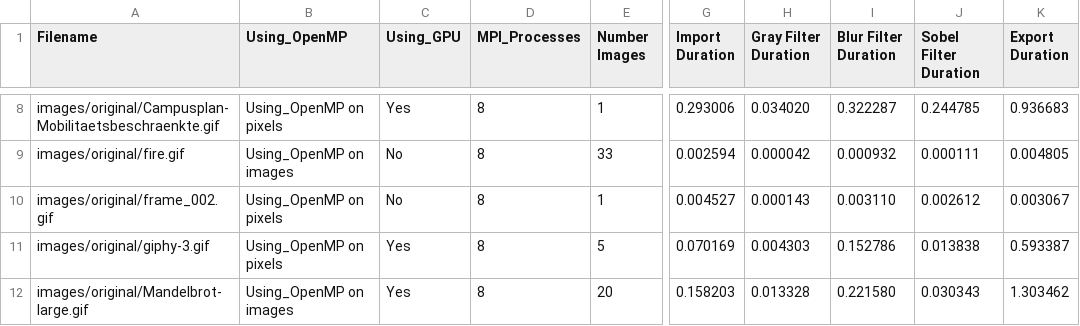
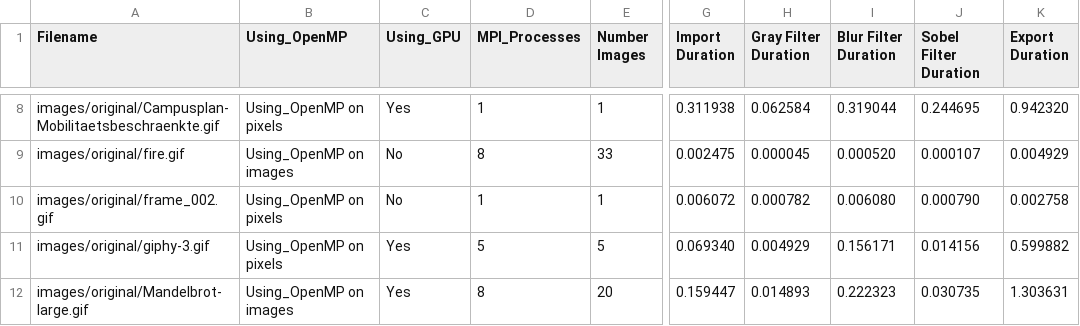
Before and after one commit to JohnnyVenturas/ParallelComputing, a CSV file: durations_para.csv, drawn as a sheet; only a part is shown, gaps mark what is left out; the diff covers the shown part only; the diff names each change by its address in the sheet, - before the commit and + after, or states it on an @@ line.

```diff
--- a/durations_para.csv
+++ b/durations_para.csv
-D8 (MPI_Processes): 8
+D8 (MPI_Processes): 1
-G8 (Import Duration): 0.293006
+G8 (Import Duration): 0.311938
-H8 (Gray Filter Duration): 0.034020
+H8 (Gray Filter Duration): 0.062584
-I8 (Blur Filter Duration): 0.322287
+I8 (Blur Filter Duration): 0.319044
-J8 (Sobel Filter Duration): 0.244785
+J8 (Sobel Filter Duration): 0.244695
-K8 (Export Duration): 0.936683
+K8 (Export Duration): 0.942320
-G9 (Import Duration): 0.002594
+G9 (Import Duration): 0.002475
-H9 (Gray Filter Duration): 0.000042
+H9 (Gray Filter Duration): 0.000045
-I9 (Blur Filter Duration): 0.000932
+I9 (Blur Filter Duration): 0.000520
-J9 (Sobel Filter Duration): 0.000111
+J9 (Sobel Filter Duration): 0.000107
-K9 (Export Duration): 0.004805
+K9 (Export Duration): 0.004929
-D10 (MPI_Processes): 8
+D10 (MPI_Processes): 1
-G10 (Import Duration): 0.004527
+G10 (Import Duration): 0.006072
-H10 (Gray Filter Duration): 0.000143
+H10 (Gray Filter Duration): 0.000782
-I10 (Blur Filter Duration): 0.003110
+I10 (Blur Filter Duration): 0.006080
-J10 (Sobel Filter Duration): 0.002612
+J10 (Sobel Filter Duration): 0.000790
-K10 (Export Duration): 0.003067
+K10 (Export Duration): 0.002758
-D11 (MPI_Processes): 8
+D11 (MPI_Processes): 5
-G11 (Import Duration): 0.070169
+G11 (Import Duration): 0.069340
-H11 (Gray Filter Duration): 0.004303
+H11 (Gray Filter Duration): 0.004929
-I11 (Blur Filter Duration): 0.152786
+I11 (Blur Filter Duration): 0.156171
-J11 (Sobel Filter Duration): 0.013838
+J11 (Sobel Filter Duration): 0.014156
-K11 (Export Duration): 0.593387
+K11 (Export Duration): 0.599882
-G12 (Import Duration): 0.158203
+G12 (Import Duration): 0.159447
-H12 (Gray Filter Duration): 0.013328
+H12 (Gray Filter Duration): 0.014893
-I12 (Blur Filter Duration): 0.221580
+I12 (Blur Filter Duration): 0.222323
-J12 (Sobel Filter Duration): 0.030343
+J12 (Sobel Filter Duration): 0.030735
-K12 (Export Duration): 1.303462
+K12 (Export Duration): 1.303631
```
Also changed, not shown: 55 edited cells elsewhere in this file, 3 other files.
